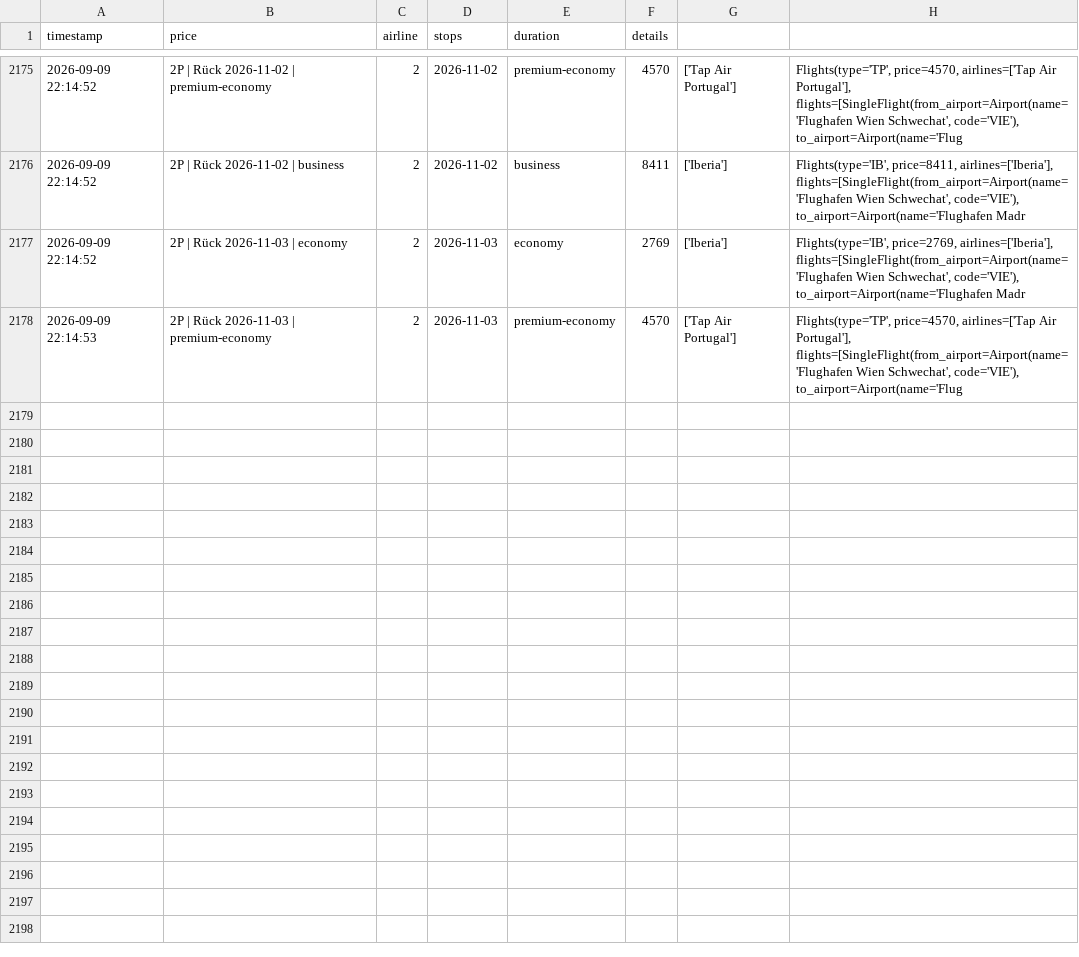
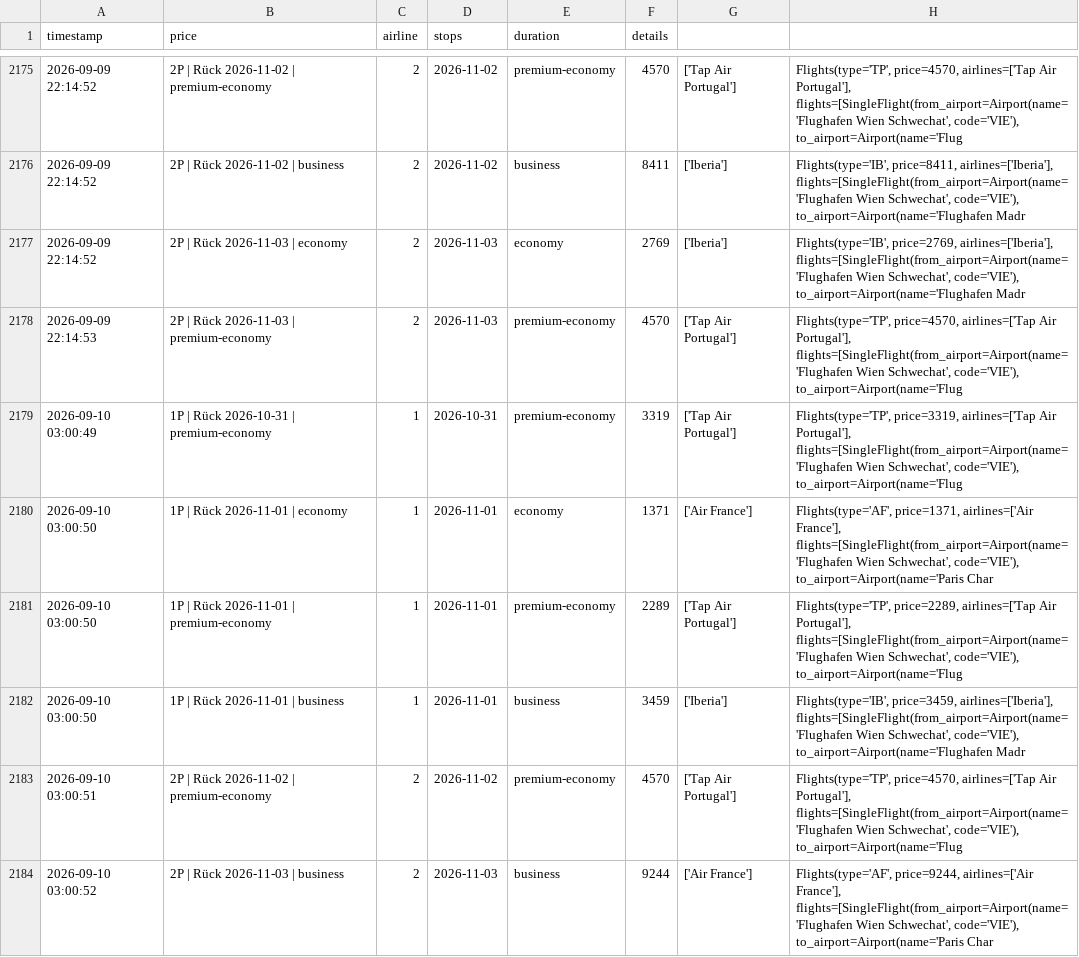
Before and after one commit to rauchenp/Vie-Rio-tracker, a CSV file: prices.csv, drawn as a sheet; only a part is shown, gaps mark what is left out; the diff names each change by its address in the sheet, - before the commit and + after, or states it on an @@ line.

```diff
--- a/prices.csv
+++ b/prices.csv
+row 2179: 2026-09-10 03:00:49 | 1P | Rück 2026-10-31 | premium-economy | 1 | 2026-10-31 | premium-economy | 3319 | ['Tap Air Portugal'] | Flights(type='TP', price=3319, airlines=['Tap Air Portugal'], flights=[SingleFlight(from_airport=Airport(name='Flughafen Wien Schwechat', code='VIE'), to_airport=Airport(name='Flug
+row 2180: 2026-09-10 03:00:50 | 1P | Rück 2026-11-01 | economy | 1 | 2026-11-01 | economy | 1371 | ['Air France'] | Flights(type='AF', price=1371, airlines=['Air France'], flights=[SingleFlight(from_airport=Airport(name='Flughafen Wien Schwechat', code='VIE'), to_airport=Airport(name='Paris Char
+row 2181: 2026-09-10 03:00:50 | 1P | Rück 2026-11-01 | premium-economy | 1 | 2026-11-01 | premium-economy | 2289 | ['Tap Air Portugal'] | Flights(type='TP', price=2289, airlines=['Tap Air Portugal'], flights=[SingleFlight(from_airport=Airport(name='Flughafen Wien Schwechat', code='VIE'), to_airport=Airport(name='Flug
+row 2182: 2026-09-10 03:00:50 | 1P | Rück 2026-11-01 | business | 1 | 2026-11-01 | business | 3459 | ['Iberia'] | Flights(type='IB', price=3459, airlines=['Iberia'], flights=[SingleFlight(from_airport=Airport(name='Flughafen Wien Schwechat', code='VIE'), to_airport=Airport(name='Flughafen Madr
+row 2183: 2026-09-10 03:00:51 | 2P | Rück 2026-11-02 | premium-economy | 2 | 2026-11-02 | premium-economy | 4570 | ['Tap Air Portugal'] | Flights(type='TP', price=4570, airlines=['Tap Air Portugal'], flights=[SingleFlight(from_airport=Airport(name='Flughafen Wien Schwechat', code='VIE'), to_airport=Airport(name='Flug
+row 2184: 2026-09-10 03:00:52 | 2P | Rück 2026-11-03 | business | 2 | 2026-11-03 | business | 9244 | ['Air France'] | Flights(type='AF', price=9244, airlines=['Air France'], flights=[SingleFlight(from_airport=Airport(name='Flughafen Wien Schwechat', code='VIE'), to_airport=Airport(name='Paris Char
```
